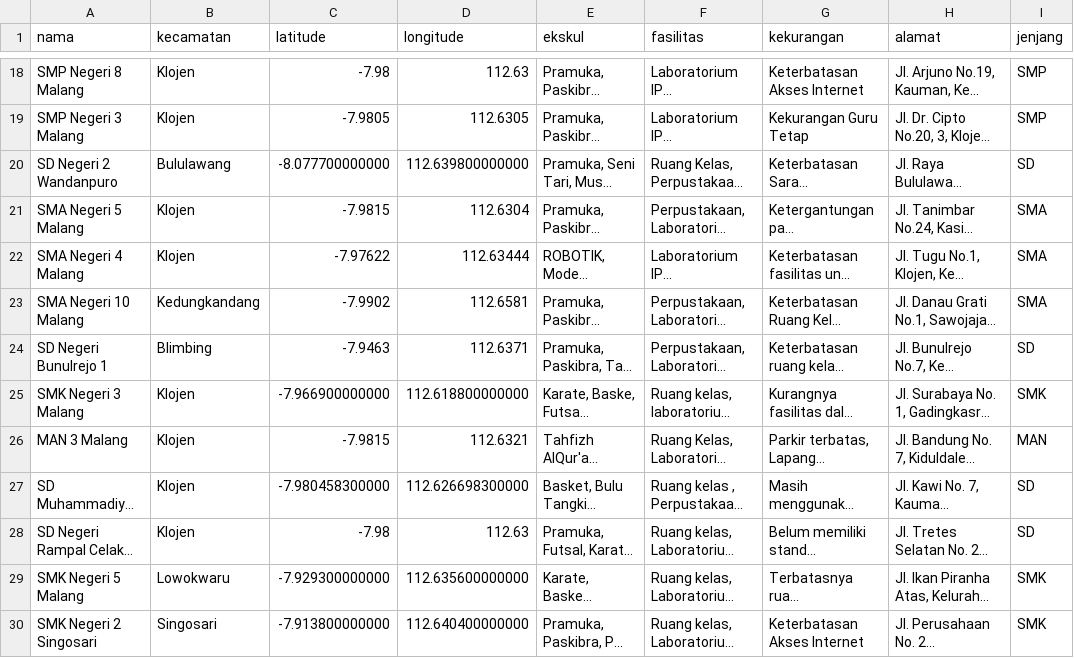
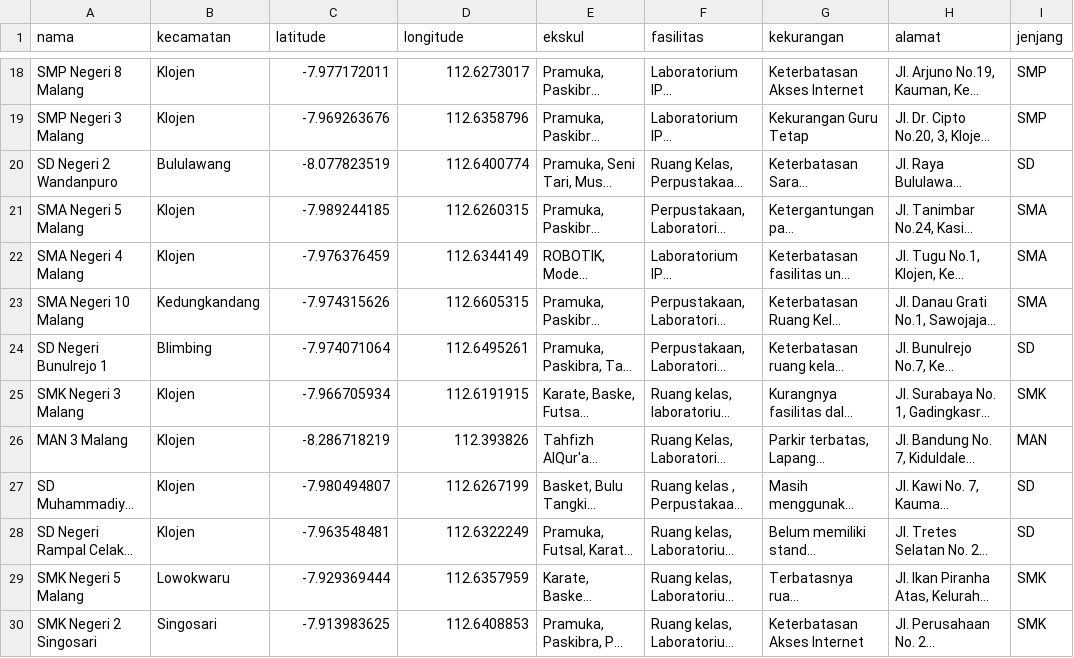
Before and after one commit to Vannobble/Fuzzy-School-Reccomender, a CSV file: data.csv, drawn as a sheet; only a part is shown, gaps mark what is left out; long unchanged cells end in …; the diff covers the shown part only; the diff names each change by its address in the sheet, - before the commit and + after, or states it on an @@ line.

```diff
--- a/data.csv
+++ b/data.csv
-C18 (latitude): -7.98
+C18 (latitude): -7.977172011
-D18 (longitude): 112.63
+D18 (longitude): 112.6273017
-C19 (latitude): -7.9805
+C19 (latitude): -7.969263676
-D19 (longitude): 112.6305
+D19 (longitude): 112.6358796
-C20 (latitude): -8.077700000000
+C20 (latitude): -8.077823519
-D20 (longitude): 112.639800000000
+D20 (longitude): 112.6400774
-C21 (latitude): -7.9815
+C21 (latitude): -7.989244185
-D21 (longitude): 112.6304
+D21 (longitude): 112.6260315
-C22 (latitude): -7.97622
+C22 (latitude): -7.976376459
-D22 (longitude): 112.63444
+D22 (longitude): 112.6344149
-C23 (latitude): -7.9902
+C23 (latitude): -7.974315626
-D23 (longitude): 112.6581
+D23 (longitude): 112.6605315
-C24 (latitude): -7.9463
+C24 (latitude): -7.974071064
-D24 (longitude): 112.6371
+D24 (longitude): 112.6495261
-C25 (latitude): -7.966900000000
+C25 (latitude): -7.966705934
-D25 (longitude): 112.618800000000
+D25 (longitude): 112.6191915
-C26 (latitude): -7.9815
+C26 (latitude): -8.286718219
-D26 (longitude): 112.6321
+D26 (longitude): 112.393826
-C27 (latitude): -7.980458300000
+C27 (latitude): -7.980494807
-D27 (longitude): 112.626698300000
+D27 (longitude): 112.6267199
-C28 (latitude): -7.98
+C28 (latitude): -7.963548481
-D28 (longitude): 112.63
+D28 (longitude): 112.6322249
-C29 (latitude): -7.929300000000
+C29 (latitude): -7.929369444
-D29 (longitude): 112.635600000000
+D29 (longitude): 112.6357959
-C30 (latitude): -7.913800000000
+C30 (latitude): -7.913983625
-D30 (longitude): 112.640400000000
+D30 (longitude): 112.6408853
```
Also changed, not shown: 32 edited cells elsewhere in this file.
